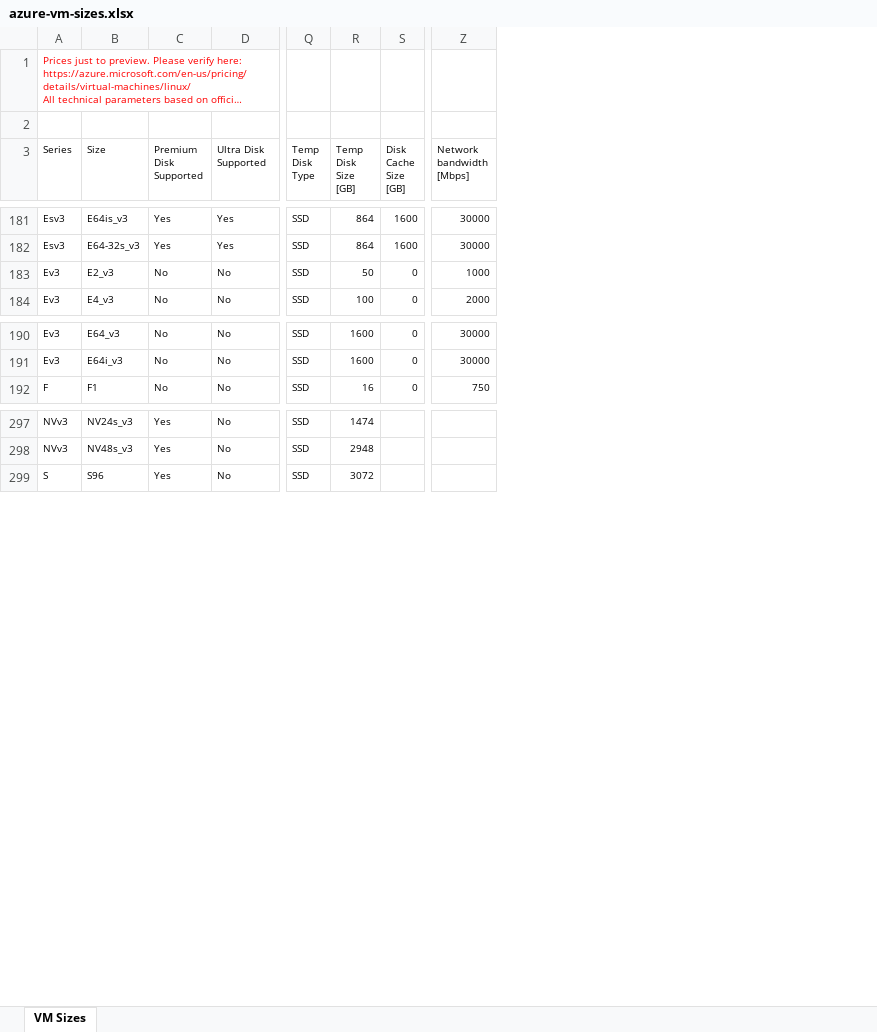
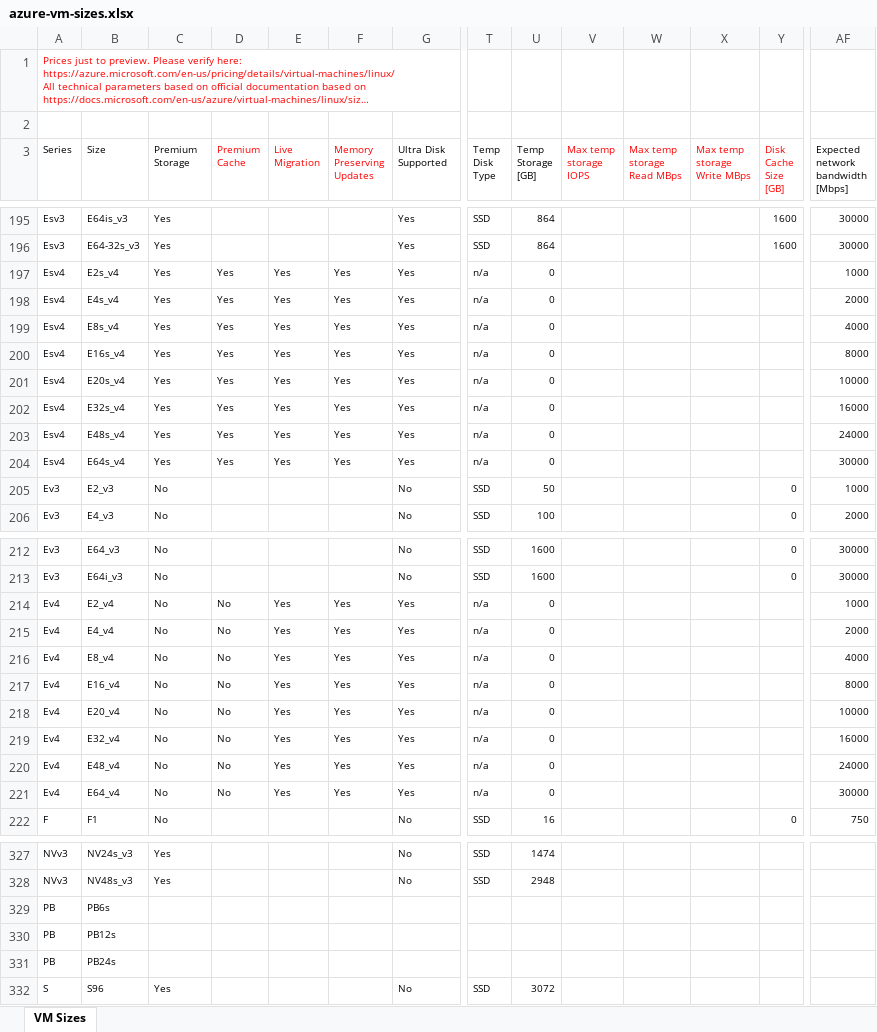
Before and after one commit to ChrisPolewiak/azure-toolkit, an Excel workbook: azure-vm-sizes.xlsx, sheet VM Sizes, drawn as a sheet; only a part is shown, gaps mark what is left out; long unchanged cells end in …; values as stored, in another font and other column widths than the file's, no borders; table styles not drawn; addresses are those after the commit; rows hold the shown columns only; ↵ is a line break in a cell; the diff covers the shown part only; the diff names each change by its address in the sheet, - before the commit and + after, or states it on an @@ line.

Commit message:
Update azure-vm-sizes.xlsx
Add Dv4/Ev4 new VM sizes
update spec for some VM sizes

```diff
--- a/azure-vm-sizes.xlsx (sheet VM Sizes)
+++ b/azure-vm-sizes.xlsx (sheet VM Sizes)
+column D (Premium Cache), empty
+column E (Live Migration), empty
+column F (Memory Preserving Updates), empty
+column V (Max temp storage IOPS), empty
+column W (Max temp storage Read MBps), empty
+column X (Max temp storage Write MBps), empty
-C3: Premium ↵ Disk ↵ Supported
+C3: Premium ↵ Storage
-U3: Temp ↵ Disk ↵ Size ↵ [GB]
+U3: Temp ↵ Storage ↵ [GB]
-Y3 text colour: black
+Y3 text colour: #FF0000
-AF3: Network ↵ bandwidth ↵ [Mbps]
+AF3: Expected ↵ network ↵ bandwidth ↵ [Mbps]
+row 197: Esv4 | E2s_v4 | Yes | Yes | Yes | Yes | Yes | n/a | 0 |  |  |  |  | 1000
+row 198: Esv4 | E4s_v4 | Yes | Yes | Yes | Yes | Yes | n/a | 0 |  |  |  |  | 2000
+row 199: Esv4 | E8s_v4 | Yes | Yes | Yes | Yes | Yes | n/a | 0 |  |  |  |  | 4000
+row 200: Esv4 | E16s_v4 | Yes | Yes | Yes | Yes | Yes | n/a | 0 |  |  |  |  | 8000
+row 201: Esv4 | E20s_v4 | Yes | Yes | Yes | Yes | Yes | n/a | 0 |  |  |  |  | 10000
+row 202: Esv4 | E32s_v4 | Yes | Yes | Yes | Yes | Yes | n/a | 0 |  |  |  |  | 16000
+row 203: Esv4 | E48s_v4 | Yes | Yes | Yes | Yes | Yes | n/a | 0 |  |  |  |  | 24000
+row 204: Esv4 | E64s_v4 | Yes | Yes | Yes | Yes | Yes | n/a | 0 |  |  |  |  | 30000
+row 214: Ev4 | E2_v4 | No | No | Yes | Yes | Yes | n/a | 0 |  |  |  |  | 1000
+row 215: Ev4 | E4_v4 | No | No | Yes | Yes | Yes | n/a | 0 |  |  |  |  | 2000
+row 216: Ev4 | E8_v4 | No | No | Yes | Yes | Yes | n/a | 0 |  |  |  |  | 4000
+row 217: Ev4 | E16_v4 | No | No | Yes | Yes | Yes | n/a | 0 |  |  |  |  | 8000
+row 218: Ev4 | E20_v4 | No | No | Yes | Yes | Yes | n/a | 0 |  |  |  |  | 10000
+row 219: Ev4 | E32_v4 | No | No | Yes | Yes | Yes | n/a | 0 |  |  |  |  | 16000
+row 220: Ev4 | E48_v4 | No | No | Yes | Yes | Yes | n/a | 0 |  |  |  |  | 24000
+row 221: Ev4 | E64_v4 | No | No | Yes | Yes | Yes | n/a | 0 |  |  |  |  | 30000
@@ row 308 moved to row 329: PB @@
@@ row 309 moved to row 330: PB @@
@@ row 310 moved to row 331: PB @@
```
Also changed, not shown: 14 added rows and 192 edited cells elsewhere in this sheet.
